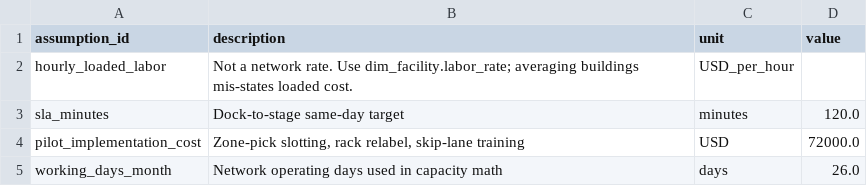
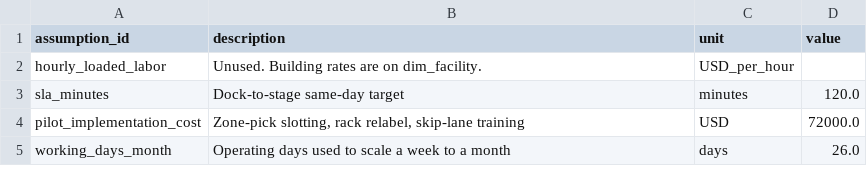
Before and after one commit to ParBproject/E-commerce-Order-Fulfillment-Process-Improvement, a CSV file: data/dim_assumption.csv, drawn as a sheet.

Commit message:
Clean up the portfolio writeup (#6)
The README was written like an interview pitch. It now says the orders
are a seeded sample, and the labor table marks carton counts that are
not in the data as scenarios.

```diff
--- a/data/dim_assumption.csv
+++ b/data/dim_assumption.csv
@@ -1,5 +1,5 @@
 assumption_id,description,unit,value
-hourly_loaded_labor,Not a network rate. Use dim_facility.labor_rate; averaging buildings mis-states loaded cost.,USD_per_hour,
+hourly_loaded_labor,Unused. Building rates are on dim_facility.,USD_per_hour,
 sla_minutes,Dock-to-stage same-day target,minutes,120.0
 pilot_implementation_cost,"Zone-pick slotting, rack relabel, skip-lane training",USD,72000.0
-working_days_month,Network operating days used in capacity math,days,26.0
+working_days_month,Operating days used to scale a week to a month,days,26.0
```
Also changed, not shown: 14 other files.
